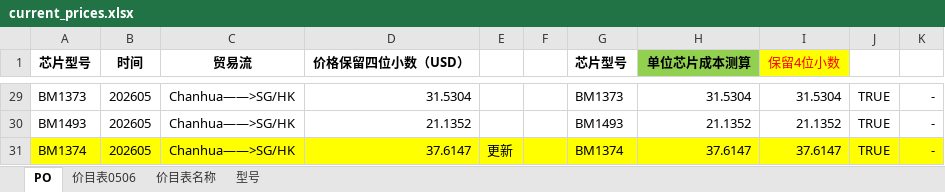
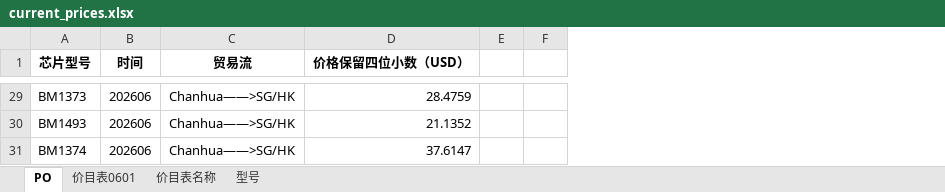
Before and after one commit to hychychyc2/gyl, an Excel workbook: data/prices/current_prices.xlsx, sheet PO, drawn as a sheet; only a part is shown, gaps mark what is left out; values as stored, in another font and other column widths than the file's, no borders; removed rows and columns are numbered as before the commit, all else as after; the diff covers the shown part only; the diff names each change by its address in the sheet, - before the commit and + after, or states it on an @@ line.

```diff
--- a/data/prices/current_prices.xlsx (sheet PO)
+++ b/data/prices/current_prices.xlsx (sheet PO)
-sheet tab: 价目表0506
+sheet tab: 价目表0601
-column E, row 31: 更新
+column E, empty
@@ column G (芯片型号) hidden, rows 29-31: BM1373 | BM1493 | BM1374 @@
@@ column H (单位芯片成本测算) hidden, rows 29-31: 31.5304 | 21.1352 | 37.6147 @@
@@ column I (保留4位小数) hidden, rows 29-31: 31.5304 | 21.1352 | 37.6147 @@
@@ column J hidden, rows 29-31: all TRUE @@
@@ column K hidden, rows 29-31: all - @@
-B29:B31 (时间): 202605
+B29:B31 (时间): 202606
-D29 (价格保留四位小数（USD）): 31.5304
+D29 (价格保留四位小数（USD）): 28.4759
-A31:D31 fill: #FFFF00
+A31:D31 fill: none
-F31 fill: #FFFF00
+F31 fill: none
```
Also changed, not shown: 27 edited cells and cell formats elsewhere in this sheet, hidden cells, data/statistics/international_statistics_new.xlsx, 8 other files.
